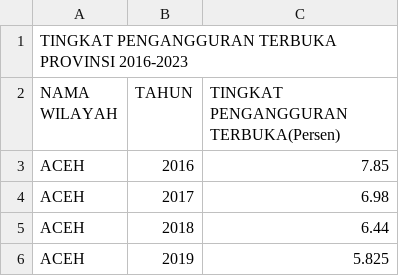
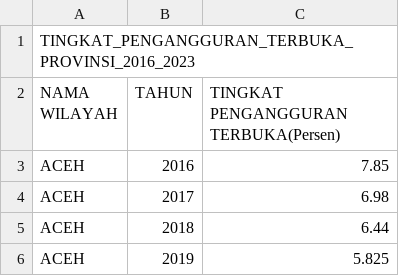
Before and after one commit to frzxw/EDA-data-mining-6, a CSV file: cleaned/ketenagakerjaan/tingkat_pengangguran_terbuka_provinsi.csv, drawn as a sheet; only a part is shown.

Commit message:
Update tingkat_pengangguran_terbuka_provinsi.csv

```diff
--- a/cleaned/ketenagakerjaan/tingkat_pengangguran_terbuka_provinsi.csv
+++ b/cleaned/ketenagakerjaan/tingkat_pengangguran_terbuka_provinsi.csv
@@ -1,2 +1,2 @@
-TINGKAT PENGANGGURAN TERBUKA PROVINSI 2016-2023
+TINGKAT_PENGANGGURAN_TERBUKA_PROVINSI_2016_2023
 NAMA WILAYAH,TAHUN,TINGKAT PENGANGGURAN TERBUKA(Persen)
```
